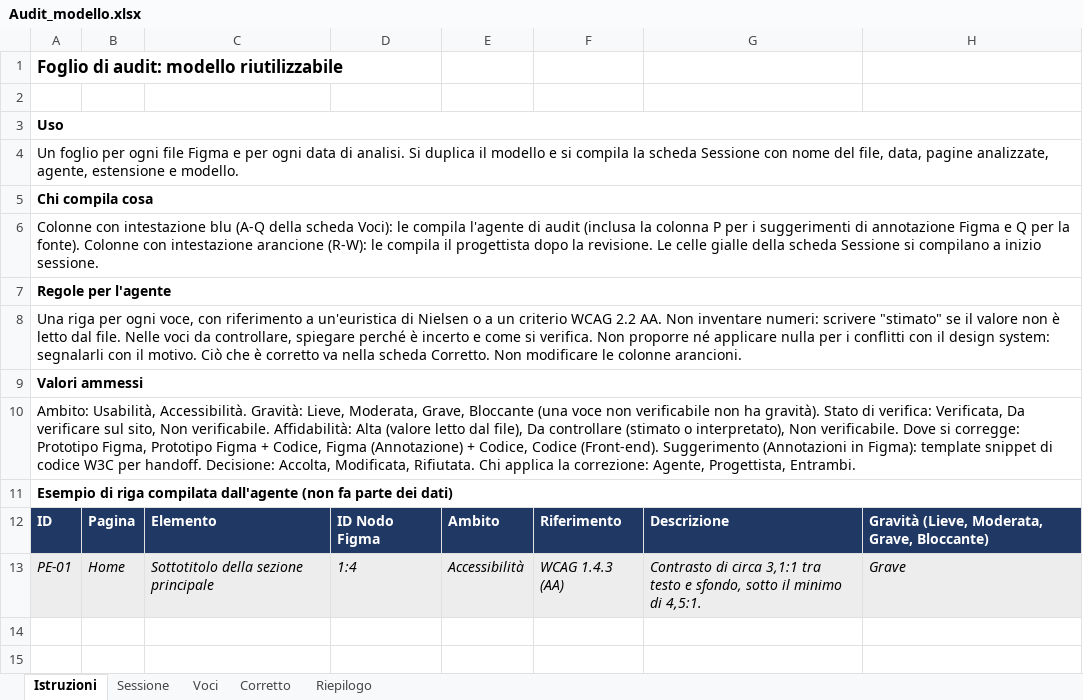
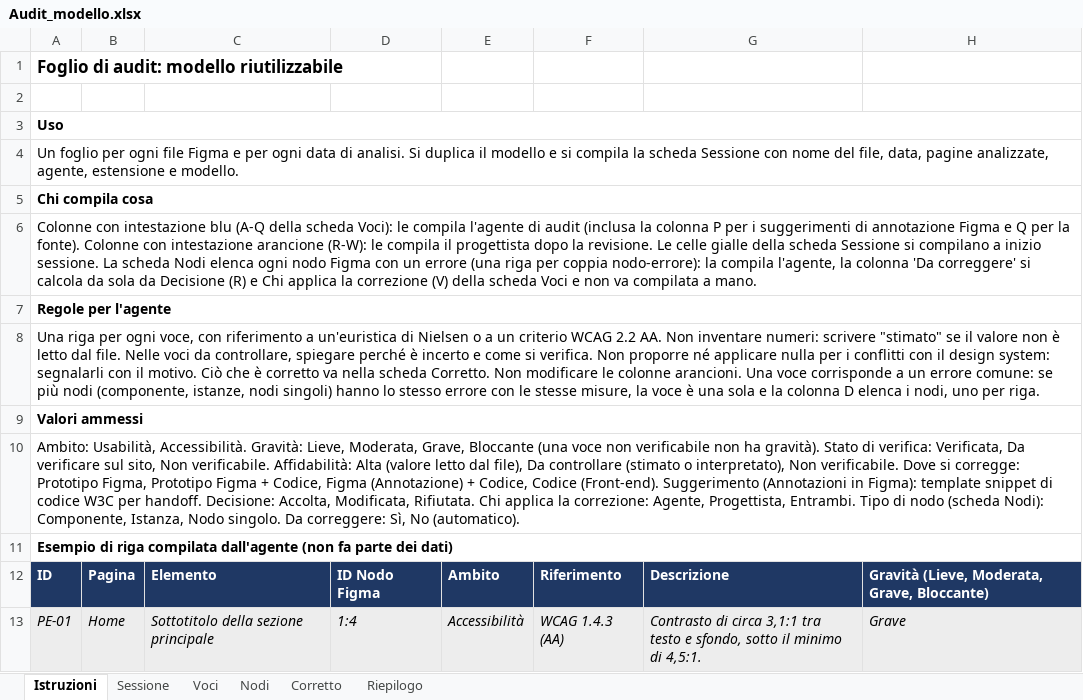
Before and after one commit to alessolimeno-dev/mcp-figma-audit-corrector-UXUI, an Excel workbook: Audit_modello.xlsx, sheet Istruzioni, drawn as a sheet; only a part is shown; values as stored, in another font and other column widths than the file's, no borders; the diff names each change by its address in the sheet, - before the commit and + after, or states it on an @@ line.

```diff
--- a/Audit_modello.xlsx (sheet Istruzioni)
+++ b/Audit_modello.xlsx (sheet Istruzioni)
+sheet tab: Nodi
-A6: …inizio sessione.
+A6: …inizio sessione. La scheda Nodi elenca ogni nodo Figma con un errore (una riga per coppia nodo-errore): la compila l'agente, la colonna 'Da correggere' si calcola da sola da Decisione (R) e Chi applica la correzione (V) della scheda Voci e non va compilata a mano.
-A8: …colonne arancioni.
+A8: …colonne arancioni. Una voce corrisponde a un errore comune: se più nodi (componente, istanze, nodi singoli) hanno lo stesso errore con le stesse misure, la voce è una sola e la colonna D elenca i nodi, uno per riga.
-A10: …Progettista, Entrambi.
+A10: …Progettista, Entrambi. Tipo di nodo (scheda Nodi): Componente, Istanza, Nodo singolo. Da correggere: Sì, No (automatico).
```
Also changed, not shown: sheet Voci, 9 other files.
